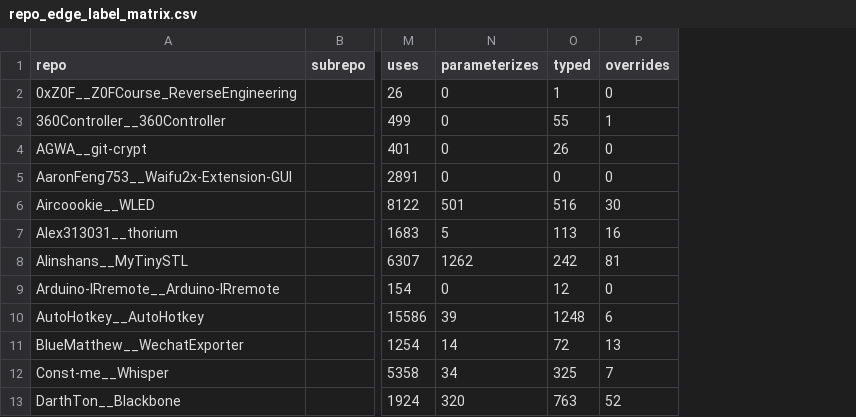
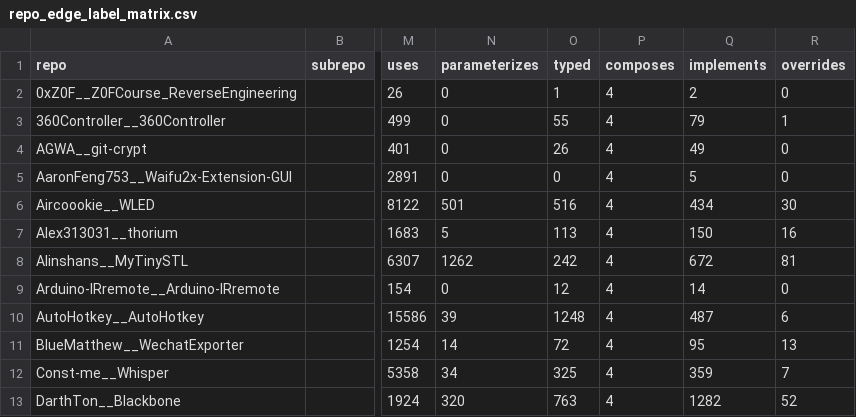
Before and after one commit to rsatrioadi/arcana-studies, a CSV file: stats/cpp/repo_edge_label_matrix.csv, drawn as a sheet; only a part is shown, gaps mark what is left out; the diff names each change by its address in the sheet, - before the commit and + after, or states it on an @@ line.

```diff
--- a/stats/cpp/repo_edge_label_matrix.csv
+++ b/stats/cpp/repo_edge_label_matrix.csv
+column P (composes), rows 2-13: all 4
+column Q (implements), rows 2-13: 2 | 79 | 49 | 5 | 434 | 150 | 672 | 14 | 487 | 95 | 359 | 1282
```
Also changed, not shown: stats/cpp/repo_stats.csv, stats/csharp/repo_edge_label_matrix.csv, 6 other files.
